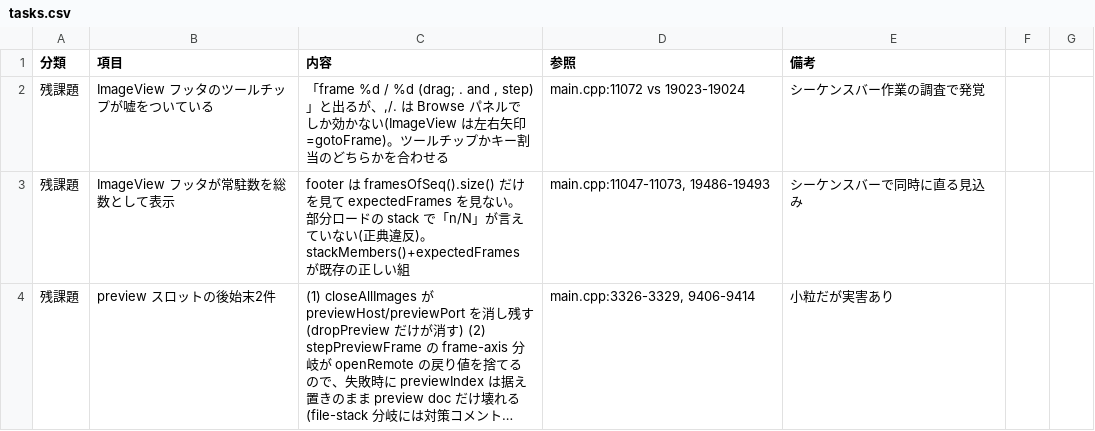
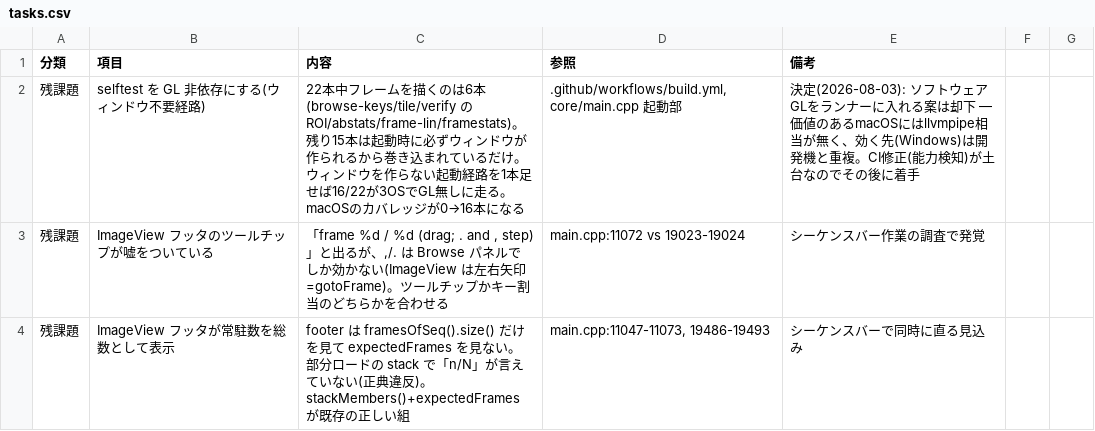
Before and after one commit to klimemam/viewer, a CSV file: docs/tasks.csv, drawn as a sheet; only a part is shown; the shorter side is filled out with more unchanged rows; long unchanged cells end in …; the diff names each change by its address in the sheet, - before the commit and + after, or states it on an @@ line.

```diff
--- a/docs/tasks.csv
+++ b/docs/tasks.csv
+row 2: 残課題 | selftest を GL 非依存にする(ウィンドウ不要経路) | 22本中フレームを描くのは6本(browse-keys/tile/verify のROI/abstats/frame-lin/framestats)。残り15本は起動時に必ずウィンドウが作られるから巻き込まれているだけ。ウィンドウを作らない起動経路を1本足せば16/22が3OSでGL無しに走る。macOSのカバレッジが0→16本になる | .github/workflows/build.yml, core/main.cpp 起動部 | 決定(2026-08-03): ソフトウェアGLをランナーに入れる案は却下 — 価値のあるmacOSにはllvmpipe相当が無く、効く先(Windows)は開発機と重複。CI修正(能力検知)が土台なのでその後に着手
```
